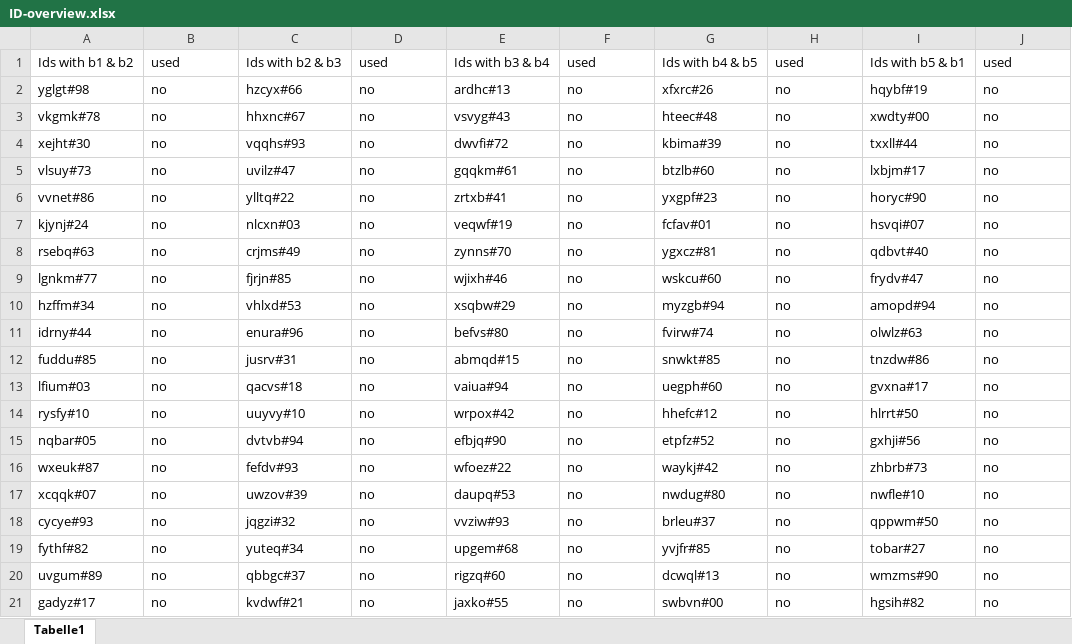
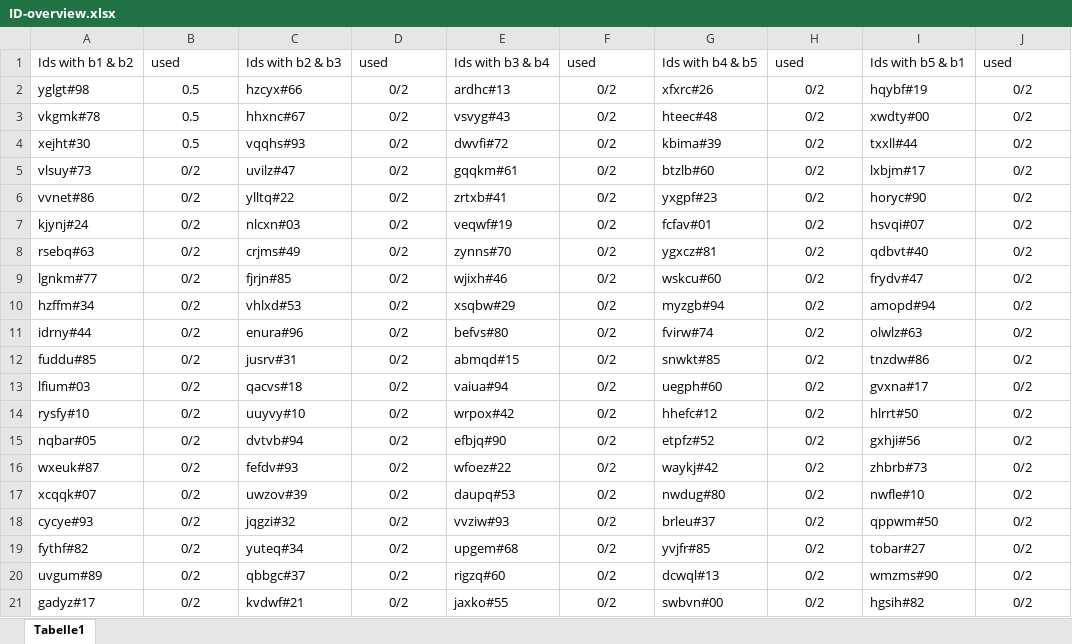
Before and after one commit to WafaaWardah/SLOTest_2023, an Excel workbook: ID-overview.xlsx, sheet Tabelle1, drawn as a sheet; values as stored, in another font and other column widths than the file's, no borders; the diff names each change by its address in the sheet, - before the commit and + after, or states it on an @@ line.

```diff
--- a/ID-overview.xlsx (sheet Tabelle1)
+++ b/ID-overview.xlsx (sheet Tabelle1)
-B2:B4: no
+B2:B4: 0.5
-B2:B21 alignment: left
+B2:B21 alignment: center
-D2:D21: no
+D2:D21: 0/2
-D2:D21 alignment: left
+D2:D21 alignment: center
-F2:F21: no
+F2:F21: 0/2
-F2:F21 alignment: left
+F2:F21 alignment: center
-H2:H21: no
+H2:H21: 0/2
-H2:H21 alignment: left
+H2:H21 alignment: center
-J2:J21: no
+J2:J21: 0/2
-J2:J21 alignment: left
+J2:J21 alignment: center
-B5:B21: no
+B5:B21: 0/2
```
Also changed, not shown: 4 other files.
